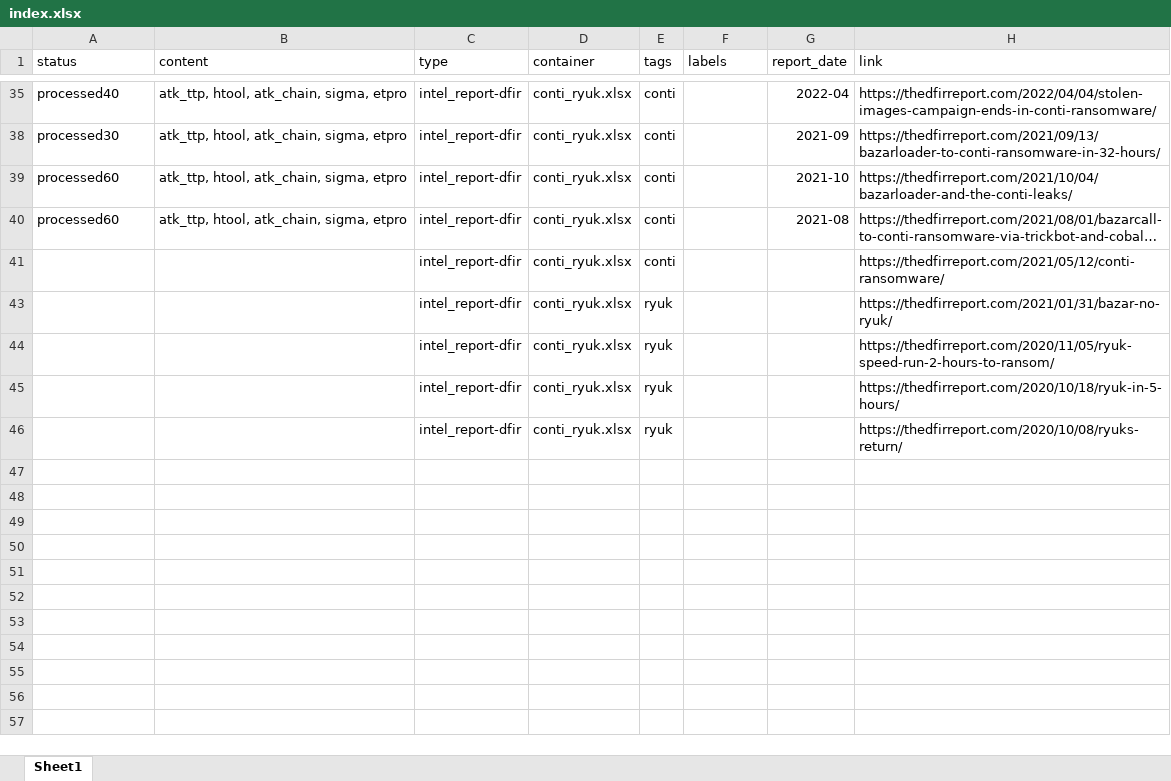
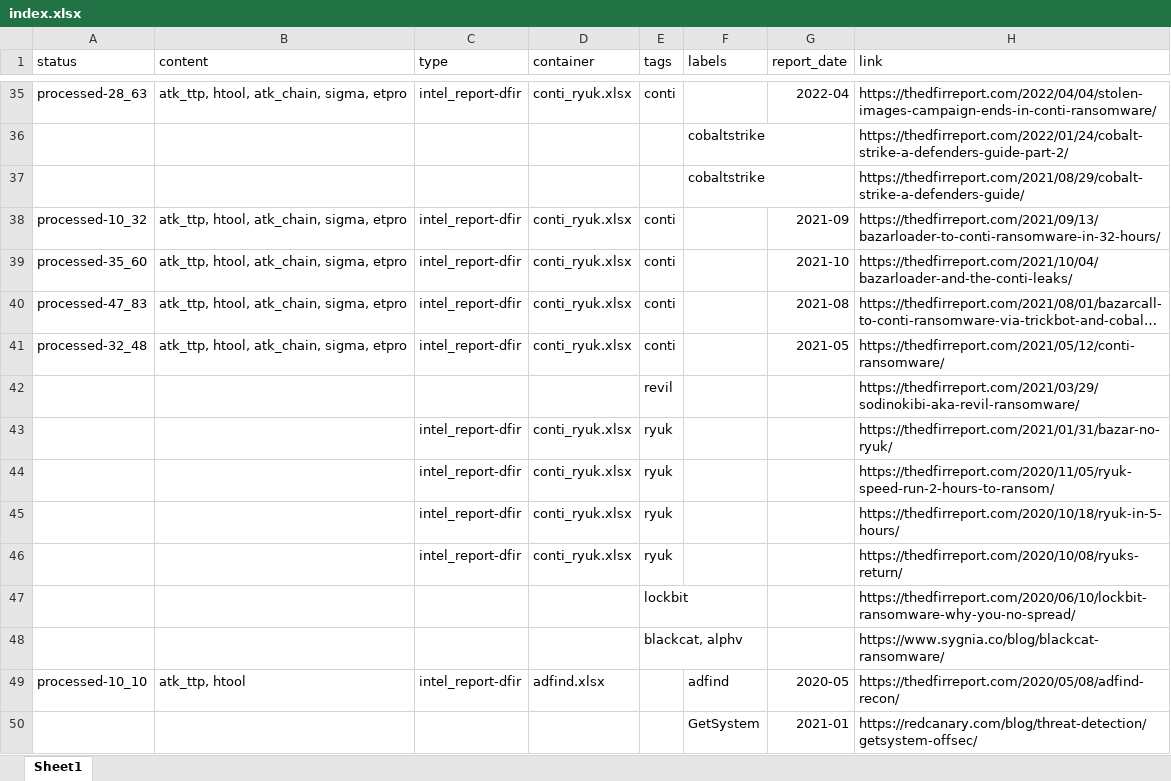
Before and after one commit to harveywargo2/h2w-delta, an Excel workbook: delta2/lib_e/index.xlsx, sheet Sheet1, drawn as a sheet; only a part is shown, gaps mark what is left out; long unchanged cells end in …; values as stored, in another font and other column widths than the file's, no borders; table styles not drawn; the diff covers the shown part only; the diff names each change by its address in the sheet, - before the commit and + after, or states it on an @@ line.

```diff
--- a/delta2/lib_e/index.xlsx (sheet Sheet1)
+++ b/delta2/lib_e/index.xlsx (sheet Sheet1)
-A35 (status): processed40
+A35 (status): processed-28_63
@@ row 36 unhidden:  |  |  |  |  | cobaltstrike |  | https://thedfirreport.com/2022/01/24/cobalt-strike-a-defenders-guide-part-2/ @@
@@ row 37 unhidden:  |  |  |  |  | cobaltstrike |  | https://thedfirreport.com/2021/08/29/cobalt-strike-a-defenders-guide/ @@
-A38 (status): processed30
+A38 (status): processed-10_32
-A39 (status): processed60
+A39 (status): processed-35_60
-A40 (status): processed60
+A40 (status): processed-47_83
-A41 (status): (empty)
+A41 (status): processed-32_48
-B41 (content): (empty)
+B41 (content): atk_ttp, htool, atk_chain, sigma, etpro
-G41 (report_date): (empty)
+G41 (report_date): 2021-05
@@ row 42 unhidden:  |  |  |  | revil |  |  | https://thedfirreport.com/2021/03/29/sodinokibi-aka-revil-ransomware/ @@
@@ row 47 unhidden:  |  |  |  | lockbit |  |  | https://thedfirreport.com/2020/06/10/lockbit-ransomware-why-you-no-spread/ @@
@@ row 48 unhidden:  |  |  |  | blackcat, alphv |  |  | https://www.sygnia.co/blog/blackcat-ransomware/ @@
+row 49: processed-10_10 | atk_ttp, htool | intel_report-dfir | adfind.xlsx |  | adfind | 2020-05 | https://thedfirreport.com/2020/05/08/adfind-recon/
+row 50:  |  |  |  |  | GetSystem | 2021-01 | https://redcanary.com/blog/threat-detection/getsystem-offsec/
```
Also changed, not shown: 31 hidden or unhidden rows and 2 edited cells elsewhere in this sheet, hidden cells, delta2/lib_e/osi_htool/adfind.xlsx, delta2/lib_e/osi_ransom/conti_ryuk.xlsx, 2 other files.
